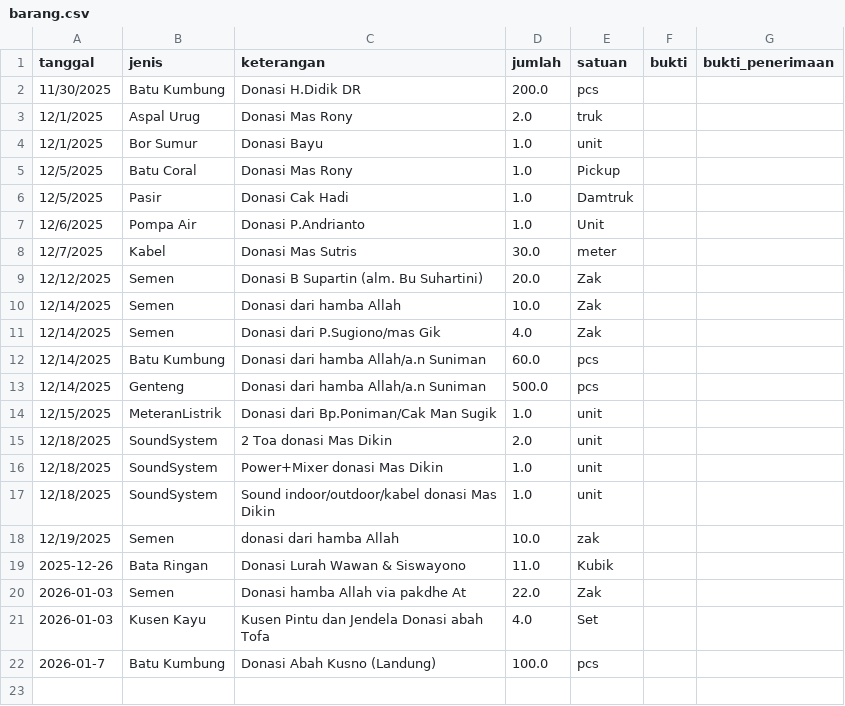
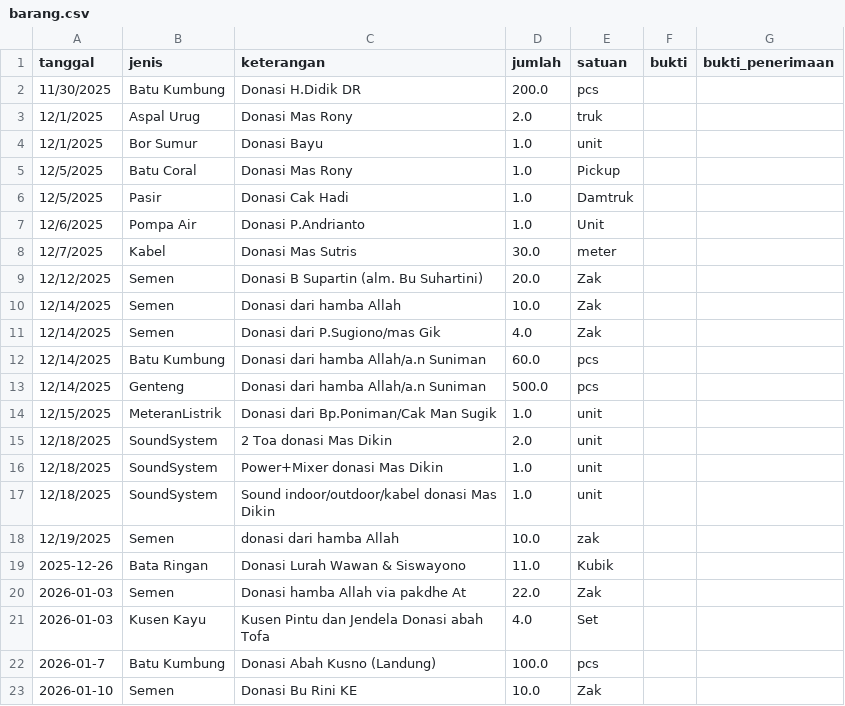
Before and after one commit to mushollaattaqwaklotok/sistem-keuangan-attaqwa, a CSV file: data/barang.csv, drawn as a sheet; the diff names each change by its address in the sheet, - before the commit and + after, or states it on an @@ line.

Commit message:
Update barang.csv

```diff
--- a/data/barang.csv
+++ b/data/barang.csv
+row 23: 2026-01-10 | Semen | Donasi Bu Rini KE | 10.0 | Zak
```
